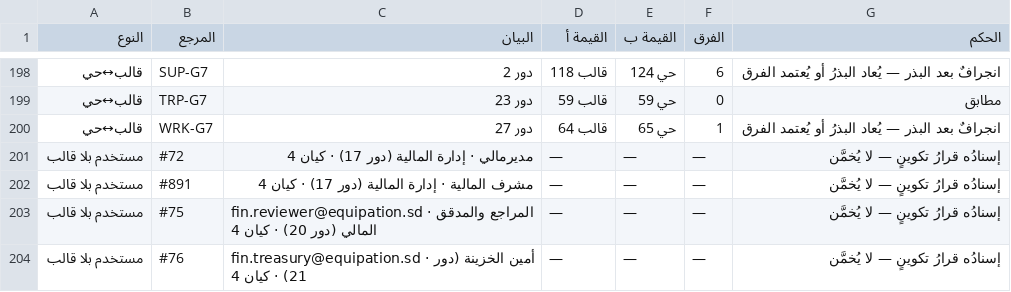
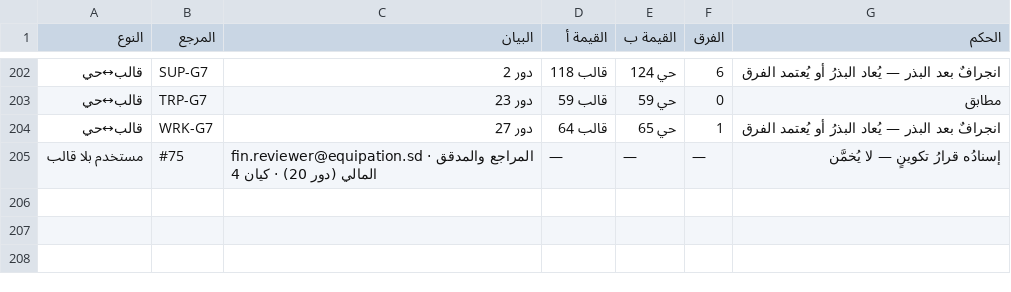
Before and after one commit to mohamed-sd/ems, a CSV file: storage/reports/govauth01_diff_report.csv, drawn as a sheet; only a part is shown, gaps mark what is left out; the diff covers the shown part only.

```diff
--- a/storage/reports/govauth01_diff_report.csv
+++ b/storage/reports/govauth01_diff_report.csv
@@ -200,5 +204,2 @@
 قالب↔حي,WRK-G7,دور 27,قالب 64,حي 65,1,انجرافٌ بعد البذر — يُعاد البذرُ أو يُعتمد الفرق
-مستخدم بلا قالب,#72,مديرمالي · إدارة المالية (دور 17) · كيان 4,—,—,—,إسنادُه قرارُ تكوينٍ — لا يُخمَّن
-مستخدم بلا قالب,#891,مشرف المالية · إدارة المالية (دور 17) · كيان 4,—,—,—,إسنادُه قرارُ تكوينٍ — لا يُخمَّن
 مستخدم بلا قالب,#75,fin.reviewer@equipation.sd · المراجع والمدقق المالي (دور 20) · كيان 4,—,—,—,إسنادُه قرارُ تكوينٍ — لا يُخمَّن
-مستخدم بلا قالب,#76,fin.treasury@equipation.sd · أمين الخزينة (دور 21) · كيان 4,—,—,—,إسنادُه قرارُ تكوينٍ — لا يُخمَّن
```
Also changed, not shown: 4 added rows, 3 removed rows and 21 edited cells elsewhere in this file, 6 other files.
